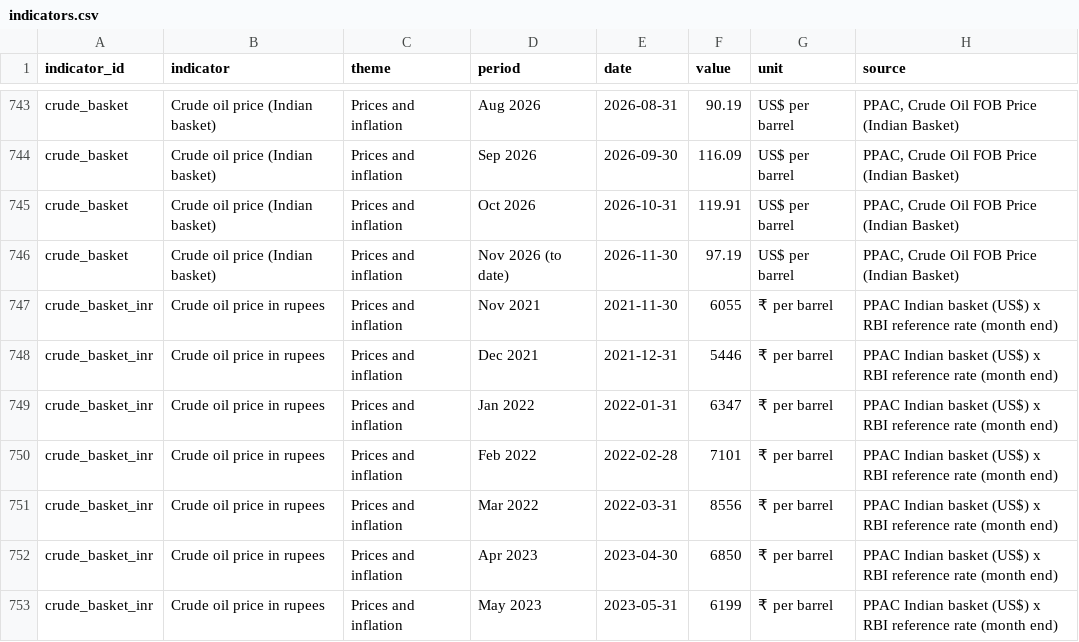
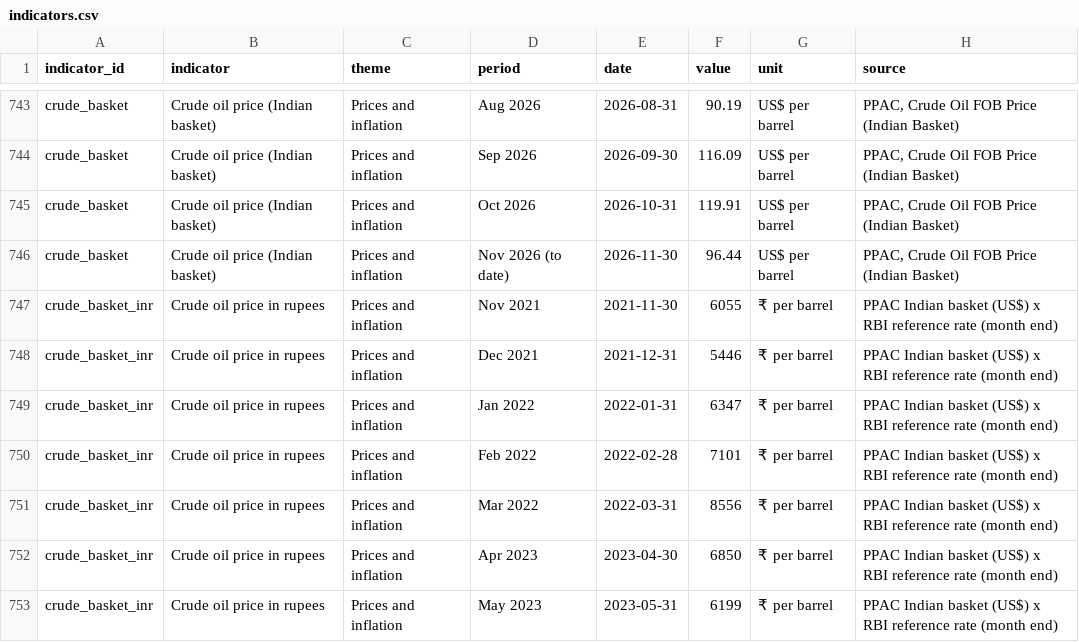
Before and after one commit to pulkitwork2901-creator/Pulkit-Tyagi-NITI-Aayog, a CSV file: public/data/indicators.csv, drawn as a sheet; only a part is shown, gaps mark what is left out.

Commit message:
Refresh indicators 2026-11-13

```diff
--- a/public/data/indicators.csv
+++ b/public/data/indicators.csv
@@ -745,3 +745,3 @@ crude_basket,Crude oil price (Indian basket),Prices and inflation,Sep 2026,2026-
 crude_basket,Crude oil price (Indian basket),Prices and inflation,Oct 2026,2026-10-31,119.91,US$ per barrel,"PPAC, Crude Oil FOB Price (Indian Basket)"
-crude_basket,Crude oil price (Indian basket),Prices and inflation,Nov 2026 (to date),2026-11-30,97.19,US$ per barrel,"PPAC, Crude Oil FOB Price (Indian Basket)"
+crude_basket,Crude oil price (Indian basket),Prices and inflation,Nov 2026 (to date),2026-11-30,96.44,US$ per barrel,"PPAC, Crude Oil FOB Price (Indian Basket)"
 crude_basket_inr,Crude oil price in rupees,Prices and inflation,Nov 2021,2021-11-30,6055,₹ per barrel,PPAC Indian basket (US$) x RBI reference rate (month end)
```
Also changed, not shown: data/reform/msme-snapshots.csv, 3 other files.
